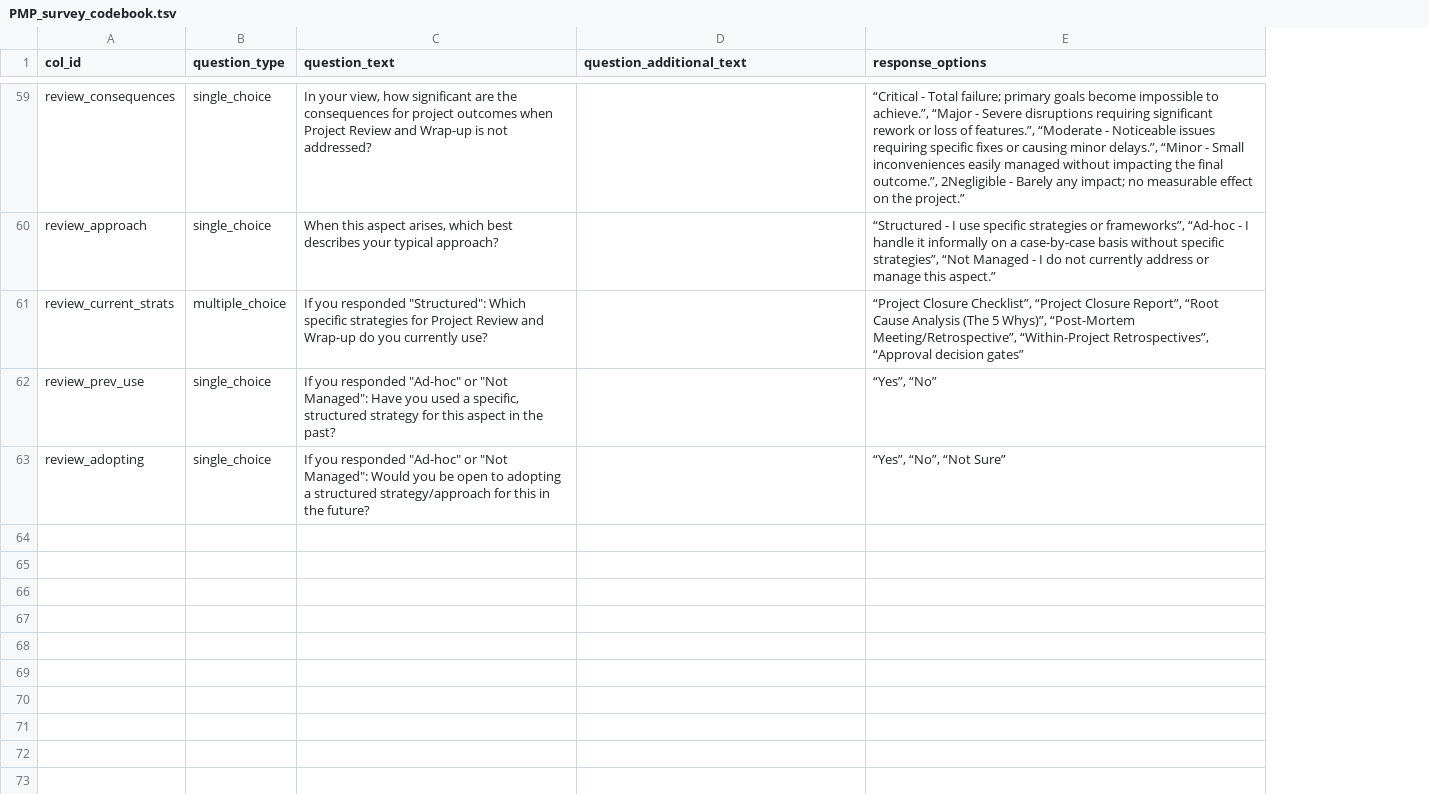
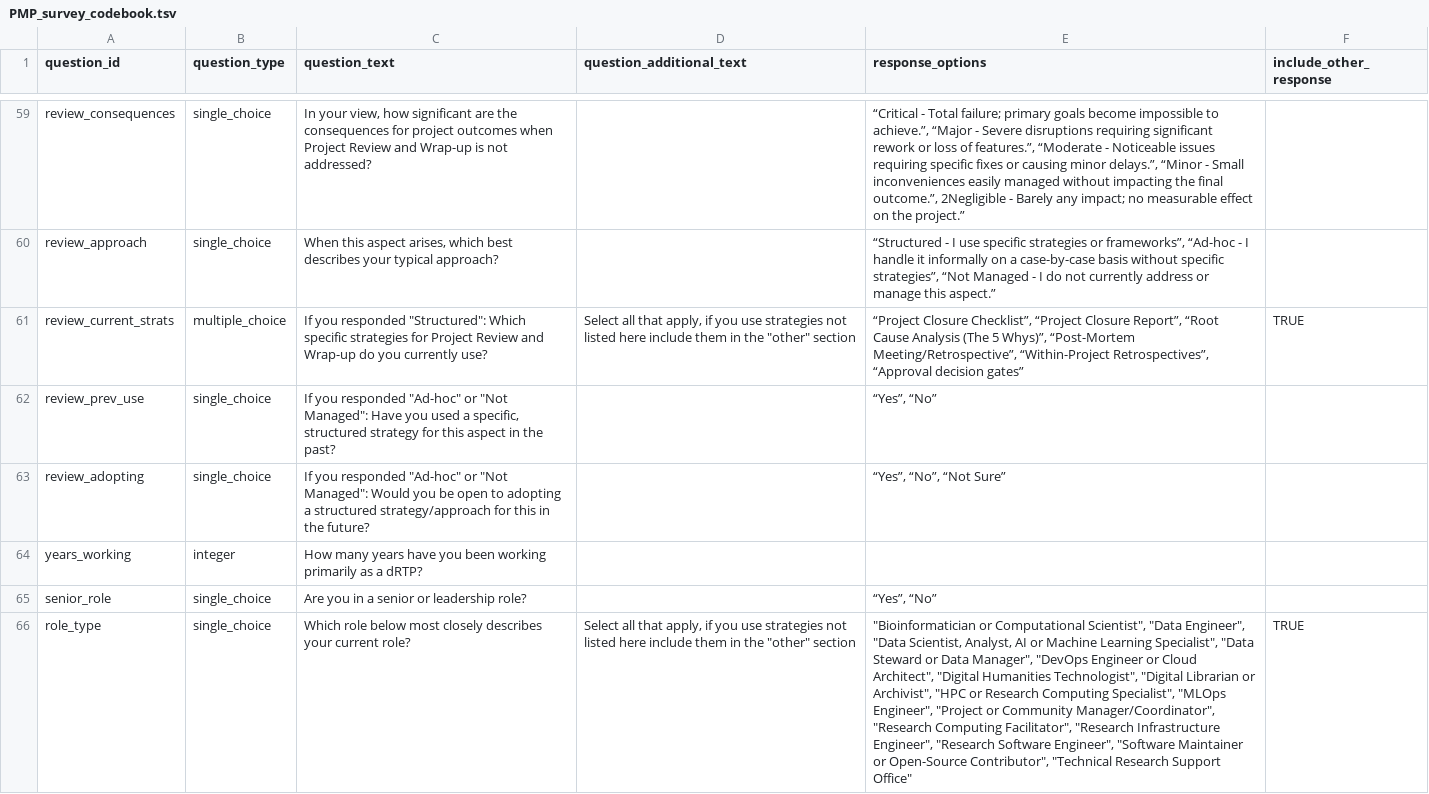
Before and after one commit to ubdbra001/project_management_toolkit, a TSV file: survey_results/data/PMP_survey_codebook.tsv, drawn as a sheet; only a part is shown, gaps mark what is left out; the diff covers the shown part only; the diff names each change by its address in the sheet, - before the commit and + after, or states it on an @@ line.

Commit message:
replace codebook

```diff
--- a/survey_results/data/PMP_survey_codebook.tsv
+++ b/survey_results/data/PMP_survey_codebook.tsv
+column F (include_other_response), row 61: TRUE
-A1: col_id
+A1: question_id
-D61 (question_additional_text): (empty)
+D61 (question_additional_text): Select all that apply, if you use strategies not listed here include them in the "other" section
+row 64: years_working | integer | How many years have you been working primarily as a dRTP?
+row 65: senior_role | single_choice | Are you in a senior or leadership role? |  | “Yes”, “No”
+row 66: role_type | single_choice | Which role below most closely describes your current role? | Select all that apply, if you use strategies not listed here include them in the "other" section | "Bioinformatician or Computational Scientist", "Data Engineer", "Data Scientist, Analyst, AI or Machine Learning Specialist", "Data Steward or Data Manager", "DevOps Engineer or Cloud Architect", "Digital Humanities Technologist", "Digital Librarian or Archivist", "HPC or Research Computing Specialist", "MLOps Engineer", "Project or Community Manager/Coordinator", "Research Computing Facilitator", "Research Infrastructure Engineer", "Research Software Engineer", "Software Maintainer or Open-Source Contributor", "Technical Research Support Office" | TRUE
```
Also changed, not shown: 5 added rows and 8 edited cells elsewhere in this file.
